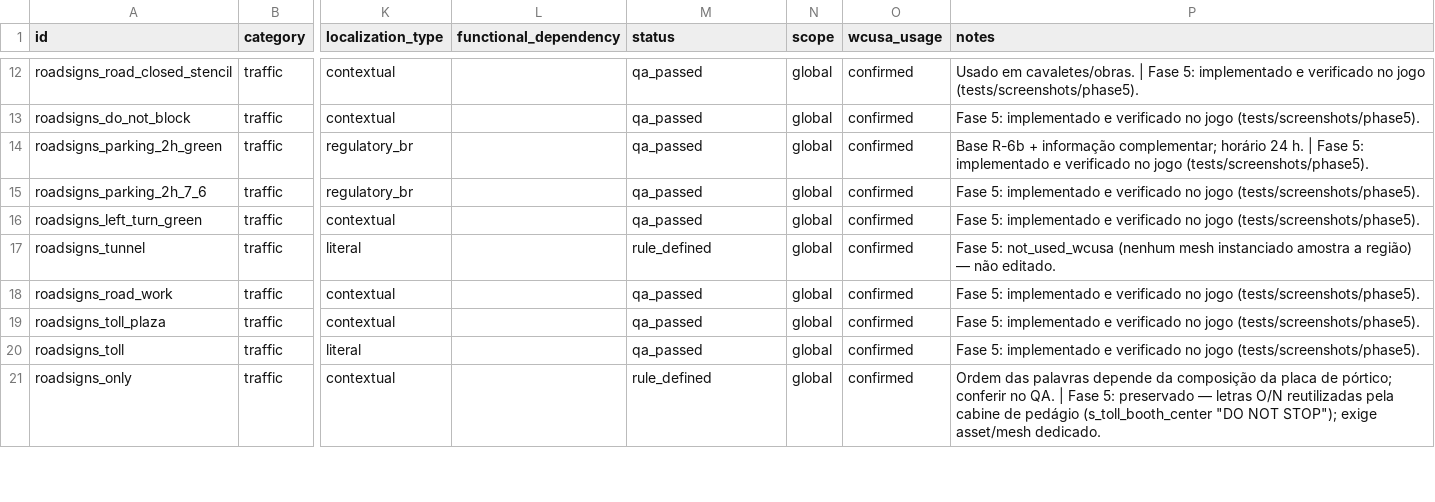
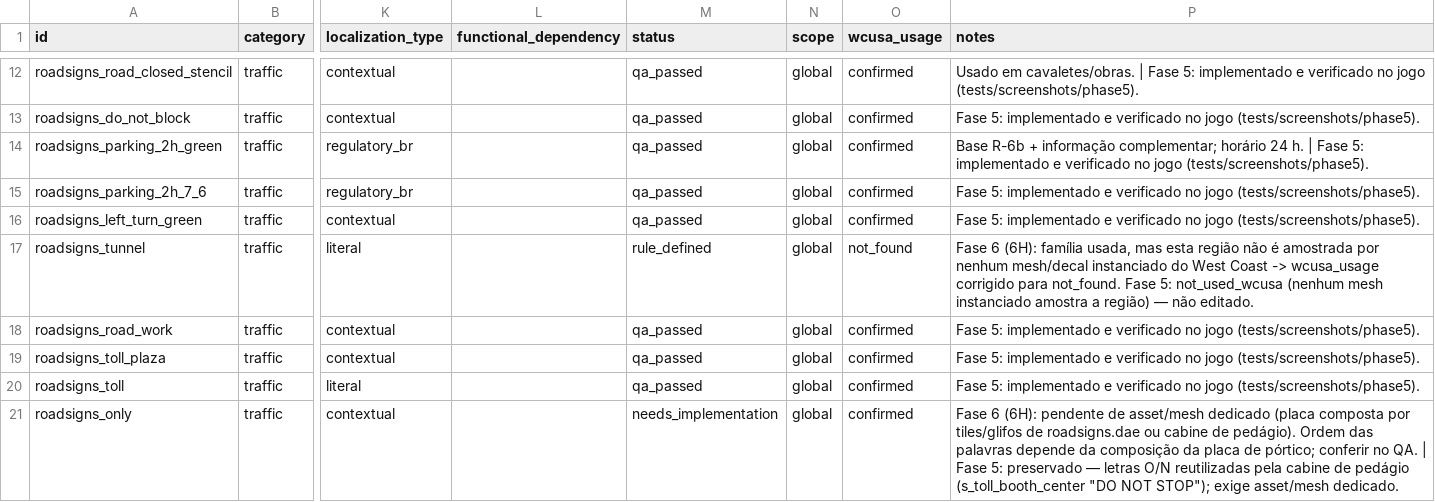
Before and after one commit to BernardoHille/traducao_west_coast_beamng, a CSV file: docs/localization/LOCALIZATION_MASTER.csv, drawn as a sheet; only a part is shown, gaps mark what is left out; the diff covers the shown part only; the diff names each change by its address in the sheet, - before the commit and + after, or states it on an @@ line.

```diff
--- a/docs/localization/LOCALIZATION_MASTER.csv
+++ b/docs/localization/LOCALIZATION_MASTER.csv
-O17 (wcusa_usage): confirmed
+O17 (wcusa_usage): not_found
-P17 (notes): Fase 5: not_used_wcusa…
+P17 (notes): Fase 6 (6H): família usada, mas esta região não é amostrada por nenhum mesh/decal instanciado do West Coast -> wcusa_usage corrigido para not_found. Fase 5: not_used_wcusa…
-M21 (status): rule_defined
+M21 (status): needs_implementation
-P21 (notes): Ordem das…
+P21 (notes): Fase 6 (6H): pendente de asset/mesh dedicado (placa composta por tiles/glifos de roadsigns.dae ou cabine de pedágio). Ordem das…
```
Also changed, not shown: 2 added rows and 30 edited cells elsewhere in this file, 28 other files.
